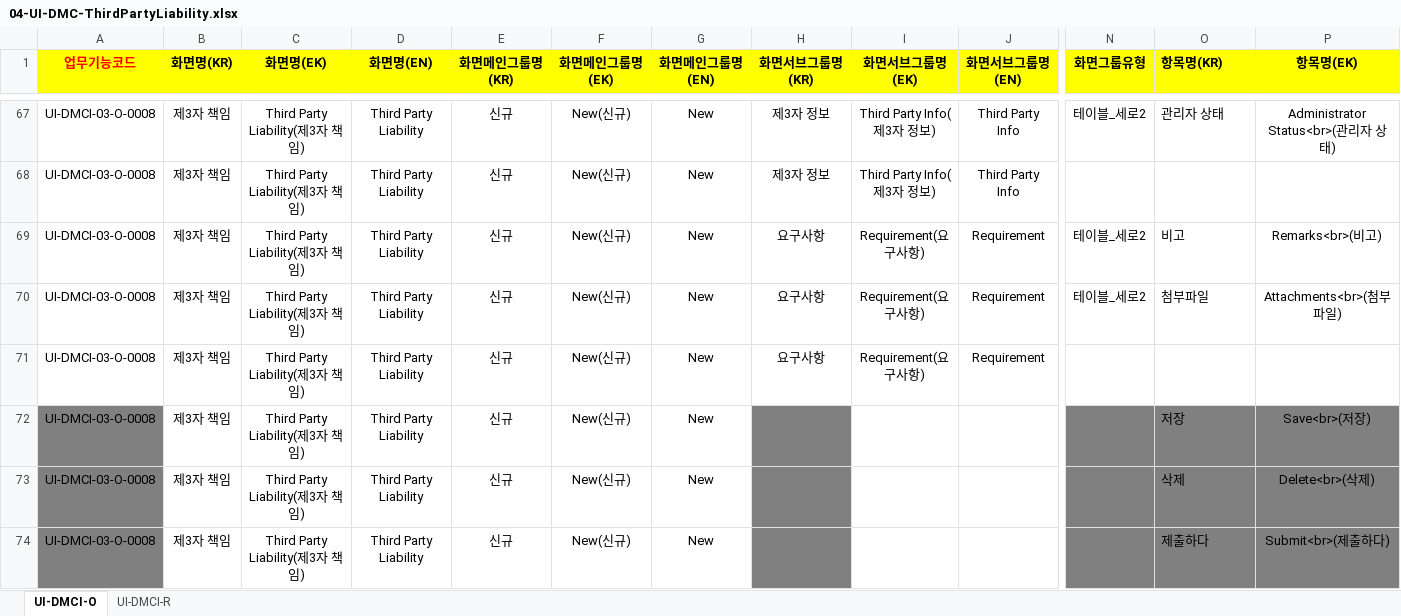
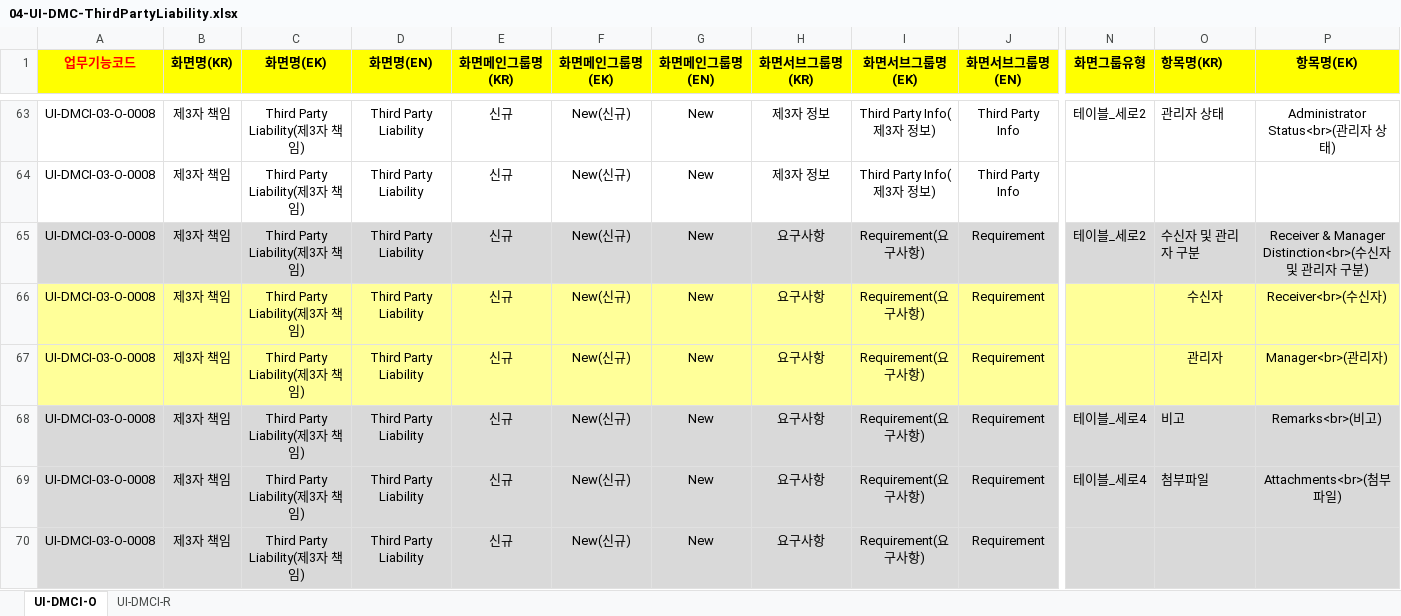
Before and after one commit to choidokyu/IDRAS_DMC_2ND_HTML, an Excel workbook: HTML-MAKER/04-UI-DMC-ThirdPartyLiability.xlsx, sheet UI-DMCI-O, drawn as a sheet; only a part is shown, gaps mark what is left out; the shorter side is filled out with more unchanged rows; values as stored, in another font and other column widths than the file's, no borders; charts and pictures and conditional formats not drawn; addresses are those after the commit; rows hold the shown columns only; the diff covers the shown part only; the diff names each change by its address in the sheet, - before the commit and + after, or states it on an @@ line.

```diff
--- a/HTML-MAKER/04-UI-DMC-ThirdPartyLiability.xlsx (sheet UI-DMCI-O)
+++ b/HTML-MAKER/04-UI-DMC-ThirdPartyLiability.xlsx (sheet UI-DMCI-O)
+row 65: UI-DMCI-03-O-0008 | 제3자 책임 | Third Party Liability(제3자 책임) | Third Party Liability | 신규 | New(신규) | New | 요구사항 | Requirement(요구사항) | Requirement | 테이블_세로2 | 수신자 및 관리자 구분 | Receiver & Manager Distinction<br>(수신자 및 관리자 구분)
+row 66: UI-DMCI-03-O-0008 | 제3자 책임 | Third Party Liability(제3자 책임) | Third Party Liability | 신규 | New(신규) | New | 요구사항 | Requirement(요구사항) | Requirement |  | 수신자 | Receiver<br>(수신자)
+row 67: UI-DMCI-03-O-0008 | 제3자 책임 | Third Party Liability(제3자 책임) | Third Party Liability | 신규 | New(신규) | New | 요구사항 | Requirement(요구사항) | Requirement |  | 관리자 | Manager<br>(관리자)
-A68:J70 fill: none
+A68:J70 fill: #D9D9D9
-N68:N69 (화면그룹유형): 테이블_세로2
+N68:N69 (화면그룹유형): 테이블_세로4
-N68:P70 fill: none
+N68:P70 fill: #D9D9D9
```
Also changed, not shown: 14 added rows, 4 removed rows, 19 edited cells and cell formats elsewhere in this sheet, sheet UI-DMCI-R, formulas that keep their value, HTML-MAKER/00-LABEL.xlsx, HTML-MAKER/00-UI-DMC-MENU.xlsx, 37 other files.
